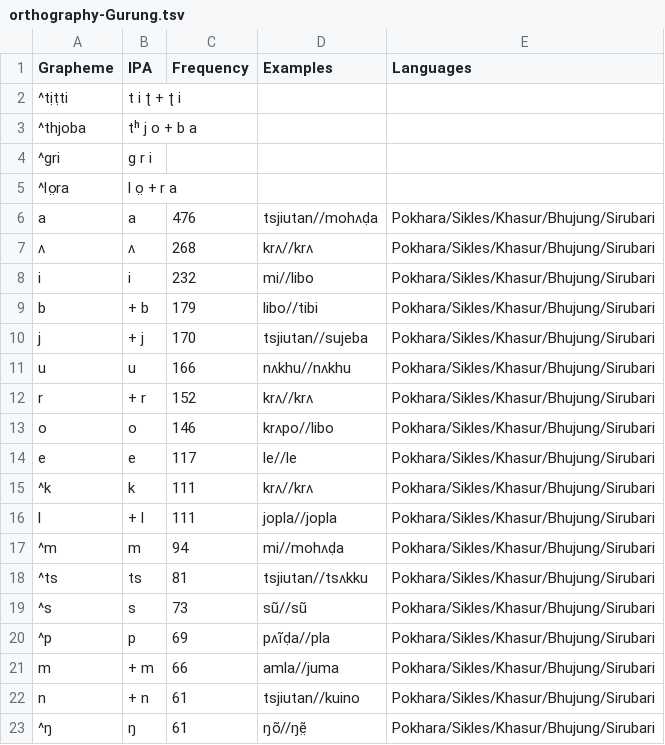
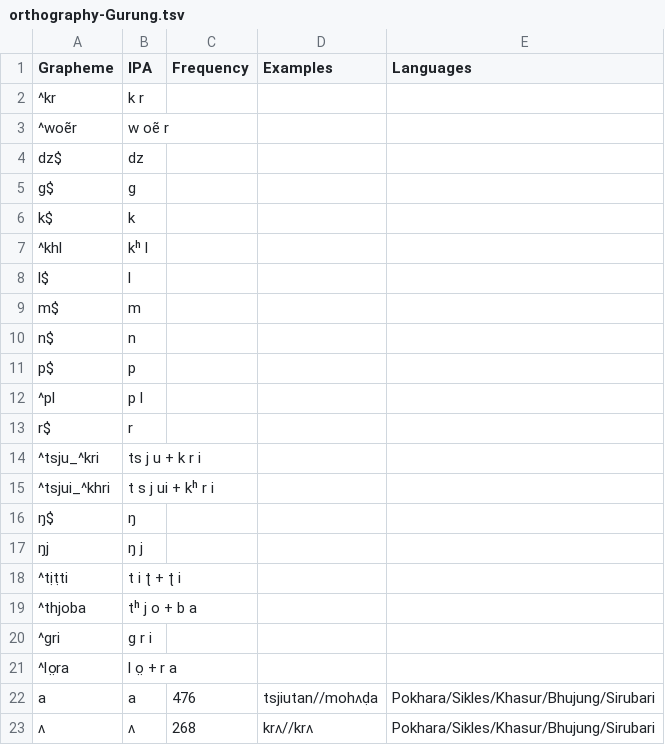
Before and after one commit to lexibank/nls, a TSV file: etc/orthography-Gurung.tsv, drawn as a sheet; only a part is shown; the shorter side is filled out with more unchanged rows; the diff names each change by its address in the sheet, - before the commit and + after, or states it on an @@ line.

Commit message:
gurung

```diff
--- a/etc/orthography-Gurung.tsv
+++ b/etc/orthography-Gurung.tsv
+row 2: ^kr | k r
+row 3: ^woẽr | w oẽ r
+row 4: dz$ | dz
+row 5: g$ | g
+row 6: k$ | k
+row 7: ^khl | kʰ l
+row 8: l$ | l
+row 9: m$ | m
+row 10: n$ | n
+row 11: p$ | p
+row 12: ^pl | p l
+row 13: r$ | r
+row 14: ^tsju_^kri | ts j u + k r i
+row 15: ^tsjui_^khri | t s j ui + kʰ r i
+row 16: ŋ$ | ŋ
+row 17: ŋj | ŋ j
```
Also changed, not shown: etc/orthography/Gurung-Bhujung.tsv, etc/orthography/Gurung-Khasur.tsv, 3 other files.
